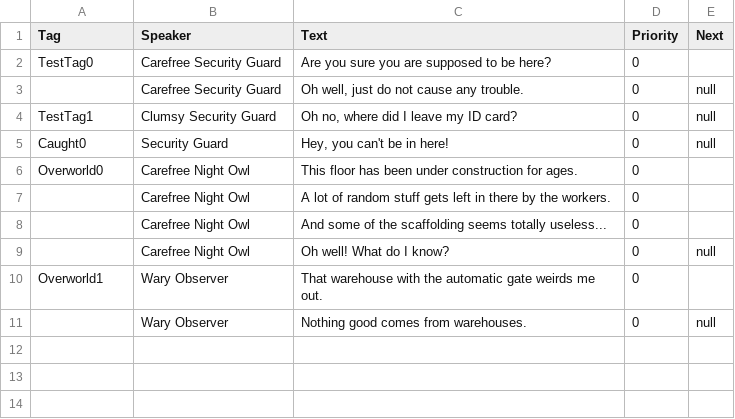
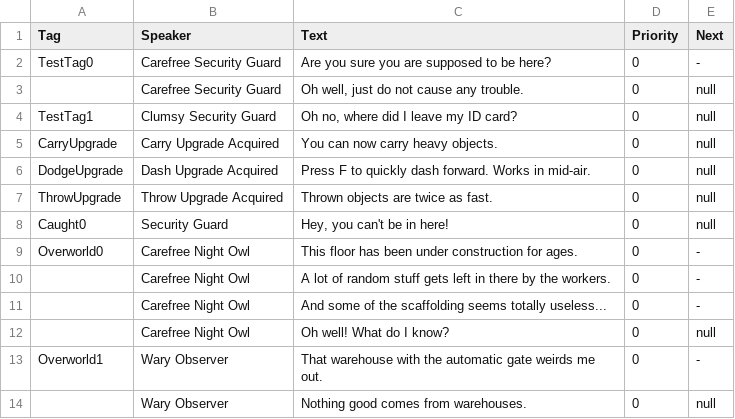
Before and after one commit to elisemaino/senior_project, a CSV file: Content/dialogue/dialogue.csv, drawn as a sheet.

```diff
--- a/Content/dialogue/dialogue.csv
+++ b/Content/dialogue/dialogue.csv
@@ -1,11 +1,14 @@
 Tag,Speaker,Text,Priority,Next
-TestTag0,Carefree Security Guard,Are you sure you are supposed to be here?,0,
+TestTag0,Carefree Security Guard,Are you sure you are supposed to be here?,0,-
 ,Carefree Security Guard,"Oh well, just do not cause any trouble.",0,null
 TestTag1,Clumsy Security Guard,"Oh no, where did I leave my ID card?",0,null
+CarryUpgrade,Carry Upgrade Acquired,You can now carry heavy objects.,0,null
+DodgeUpgrade,Dash Upgrade Acquired,Press F to quickly dash forward. Works in mid-air.,0,null
+ThrowUpgrade,Throw Upgrade Acquired,Thrown objects are twice as fast.,0,null
 Caught0,Security Guard,"Hey, you can't be in here!",0,null
-Overworld0,Carefree Night Owl,This floor has been under construction for ages.,0,
-,Carefree Night Owl,A lot of random stuff gets left in there by the workers.,0,
-,Carefree Night Owl,And some of the scaffolding seems totally useless...,0,
+Overworld0,Carefree Night Owl,This floor has been under construction for ages.,0,-
+,Carefree Night Owl,A lot of random stuff gets left in there by the workers.,0,-
+,Carefree Night Owl,And some of the scaffolding seems totally useless...,0,-
 ,Carefree Night Owl,Oh well! What do I know?,0,null
-Overworld1,Wary Observer,That warehouse with the automatic gate weirds me out.,0,
+Overworld1,Wary Observer,That warehouse with the automatic gate weirds me out.,0,-
 ,Wary Observer,Nothing good comes from warehouses.,0,null
```
Also changed, not shown: 23 other files.
